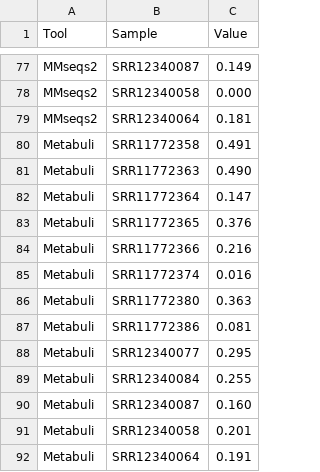
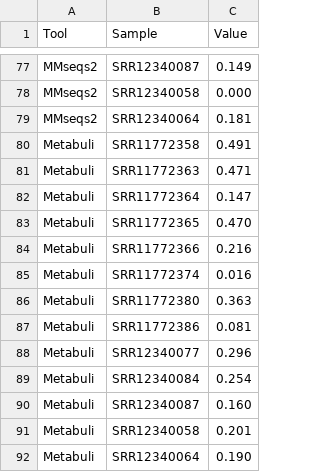
Before and after one commit to jaebeom-kim/metabuli-plots, a TSV file: covid19_ex_patient.tsv, drawn as a sheet; only a part is shown, gaps mark what is left out.

```diff
--- a/covid19_ex_patient.tsv
+++ b/covid19_ex_patient.tsv
@@ -80,5 +80,5 @@ MMseqs2	SRR12340064	0.181
 Metabuli	SRR11772358	0.491
-Metabuli	SRR11772363	0.490
+Metabuli	SRR11772363	0.471
 Metabuli	SRR11772364	0.147
-Metabuli	SRR11772365	0.376
+Metabuli	SRR11772365	0.470
 Metabuli	SRR11772366	0.216
@@ -87,6 +87,6 @@ Metabuli	SRR11772380	0.363
 Metabuli	SRR11772386	0.081
-Metabuli	SRR12340077	0.295
-Metabuli	SRR12340084	0.255
+Metabuli	SRR12340077	0.296
+Metabuli	SRR12340084	0.254
 Metabuli	SRR12340087	0.160
 Metabuli	SRR12340058	0.201
-Metabuli	SRR12340064	0.191
+Metabuli	SRR12340064	0.190
```
Also changed, not shown: covid19_in.tsv, gtdb_exclusion.tsv, 21 other files.
